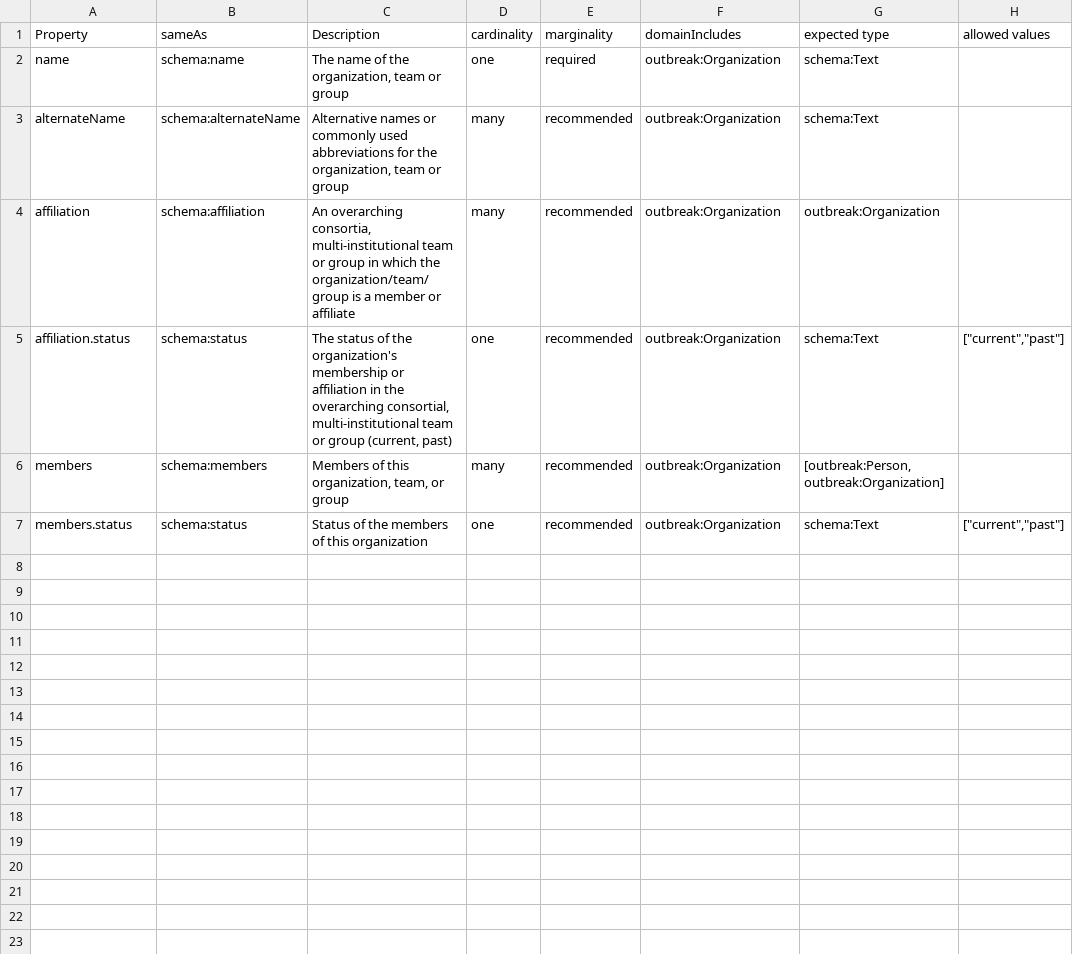
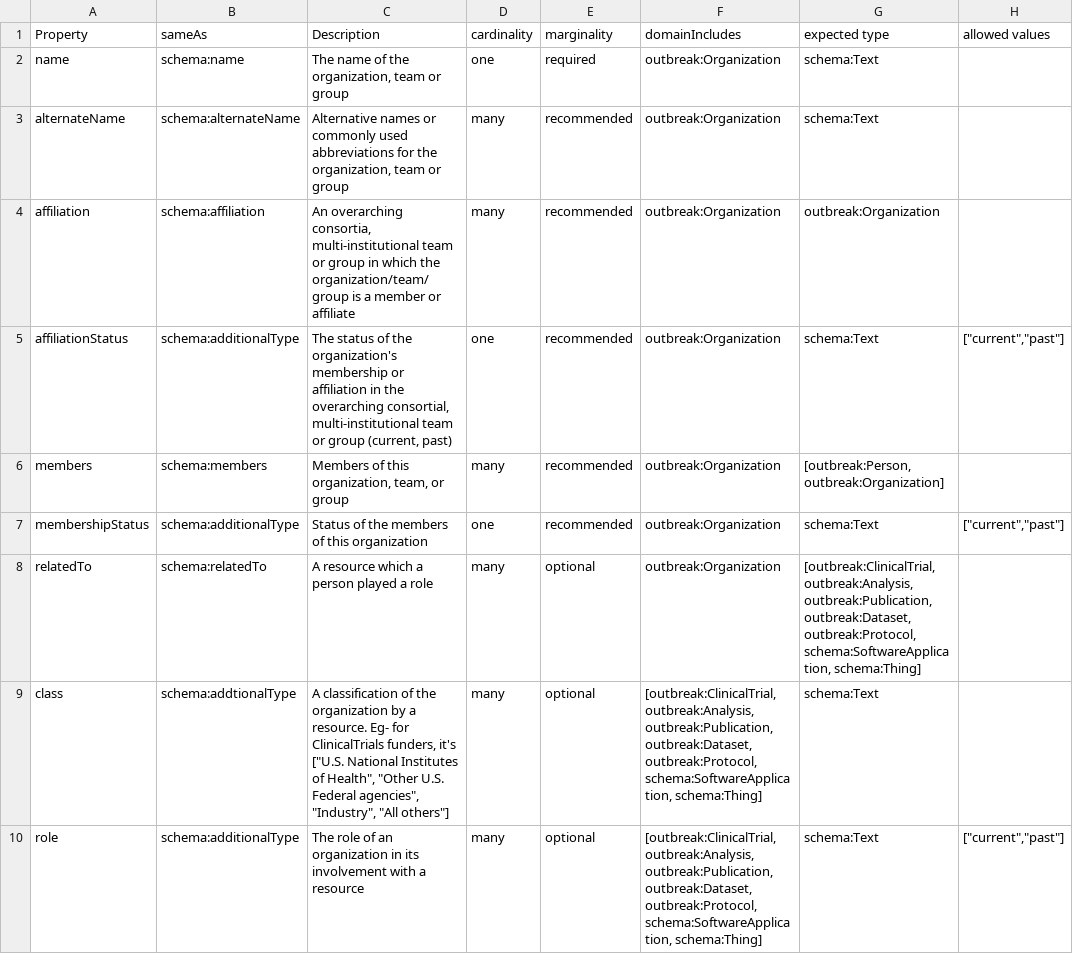
Before and after one commit to outbreak-info/outbreak.info-resources, a CSV file: yaml/classes/Organization(schema_Organization).csv, drawn as a sheet.

Commit message:
Added a general class dumper (no validation) and updated class csvs. Note that pandas may dump bad entries when "sameAs" field empty so a place holder ("DELETE") was added to those fields as a reminder that they will need to be manually removed from the resulting file.

```diff
--- a/yaml/classes/Organization(schema_Organization).csv
+++ b/yaml/classes/Organization(schema_Organization).csv
@@ -4,4 +4,7 @@ alternateName,schema:alternateName,"Alternative names or commonly used abbreviat
 affiliation,schema:affiliation,"An overarching consortia, multi-institutional team or group in which the organization/team/group is a member or affiliate",many,recommended,outbreak:Organization,outbreak:Organization,
-affiliation.status,schema:status,"The status of the organization's membership or affiliation in the overarching consortial, multi-institutional team or group (current, past)",one,recommended,outbreak:Organization,schema:Text,"[""current"",""past""]"
+affiliationStatus,schema:additionalType,"The status of the organization's membership or affiliation in the overarching consortial, multi-institutional team or group (current, past)",one,recommended,outbreak:Organization,schema:Text,"[""current"",""past""]"
 members,schema:members,"Members of this organization, team, or group",many,recommended,outbreak:Organization,"[outbreak:Person, outbreak:Organization]",
-members.status,schema:status,Status of the members of this organization,one,recommended,outbreak:Organization,schema:Text,"[""current"",""past""]"
+membershipStatus,schema:additionalType,Status of the members of this organization,one,recommended,outbreak:Organization,schema:Text,"[""current"",""past""]"
+relatedTo,schema:relatedTo,A resource which a person played a role,many,optional,outbreak:Organization,"[outbreak:ClinicalTrial, outbreak:Analysis, outbreak:Publication, outbreak:Dataset, outbreak:Protocol, schema:SoftwareApplication, schema:Thing]",
+class,schema:addtionalType,"A classification of the organization by a resource. Eg- for ClinicalTrials funders, it's [""U.S. National Institutes of Health"", ""Other U.S. Federal agencies"", ""Industry"", ""All others""]",many,optional,"[outbreak:ClinicalTrial, outbreak:Analysis, outbreak:Publication, outbreak:Dataset, outbreak:Protocol, schema:SoftwareApplication, schema:Thing]",schema:Text,
+role,schema:additionalType,The role of an organization in its involvement with a resource,many,optional,"[outbreak:ClinicalTrial, outbreak:Analysis, outbreak:Publication, outbreak:Dataset, outbreak:Protocol, schema:SoftwareApplication, schema:Thing]",schema:Text,"[""current"",""past""]"
```
Also changed, not shown: yaml/classes/Person(schema_Person).csv, 22 other files.
